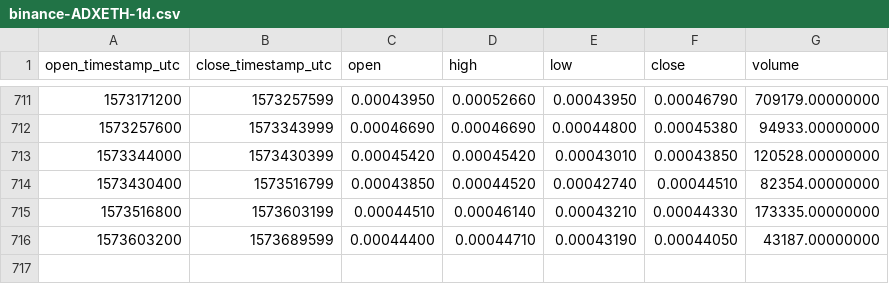
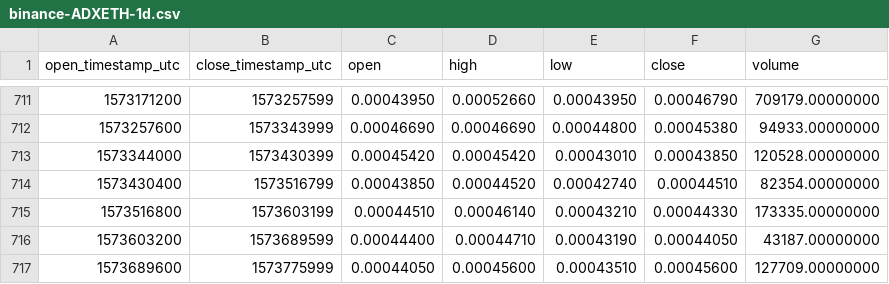
Before and after one commit to cryptobigbro/binance-ADXETH, a CSV file: binance-ADXETH-1d.csv, drawn as a sheet; only a part is shown, gaps mark what is left out.

Commit message:
Update OHLCV data.

```diff
--- a/binance-ADXETH-1d.csv
+++ b/binance-ADXETH-1d.csv
@@ -716 +716,2 @@ open_timestamp_utc,close_timestamp_utc,open,high,low,close,volume
 1573603200,1573689599,0.00044400,0.00044710,0.00043190,0.00044050,43187.00000000
+1573689600,1573775999,0.00044050,0.00045600,0.00043510,0.00045600,127709.00000000
```
Also changed, not shown: 1 other file.
